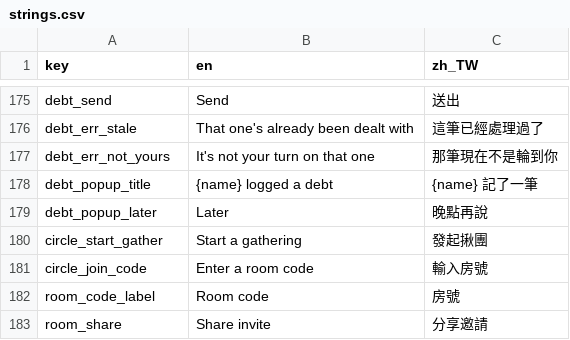
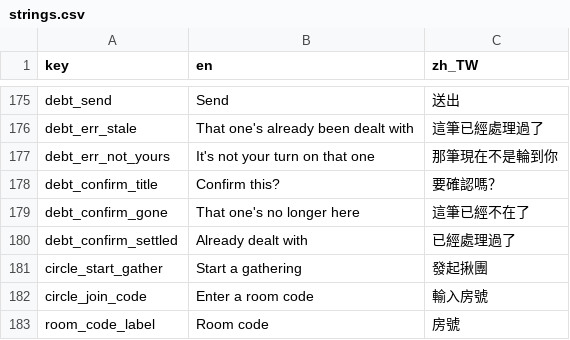
Before and after one commit to Dongyu-Tech/oh-my-bro-app, a CSV file: assets/translations/strings.csv, drawn as a sheet; only a part is shown, gaps mark what is left out; the shorter side is filled out with more unchanged rows; removed rows and columns are numbered as before the commit, all else as after; the diff names each change by its address in the sheet, - before the commit and + after, or states it on an @@ line.

```diff
--- a/assets/translations/strings.csv
+++ b/assets/translations/strings.csv
-row 178: debt_popup_title | {name} logged a debt | {name} 記了一筆
-row 179: debt_popup_later | Later | 晚點再說
+row 178: debt_confirm_title | Confirm this? | 要確認嗎？
+row 179: debt_confirm_gone | That one's no longer here | 這筆已經不在了
+row 180: debt_confirm_settled | Already dealt with | 已經處理過了
```
Also changed, not shown: 9 other files.
